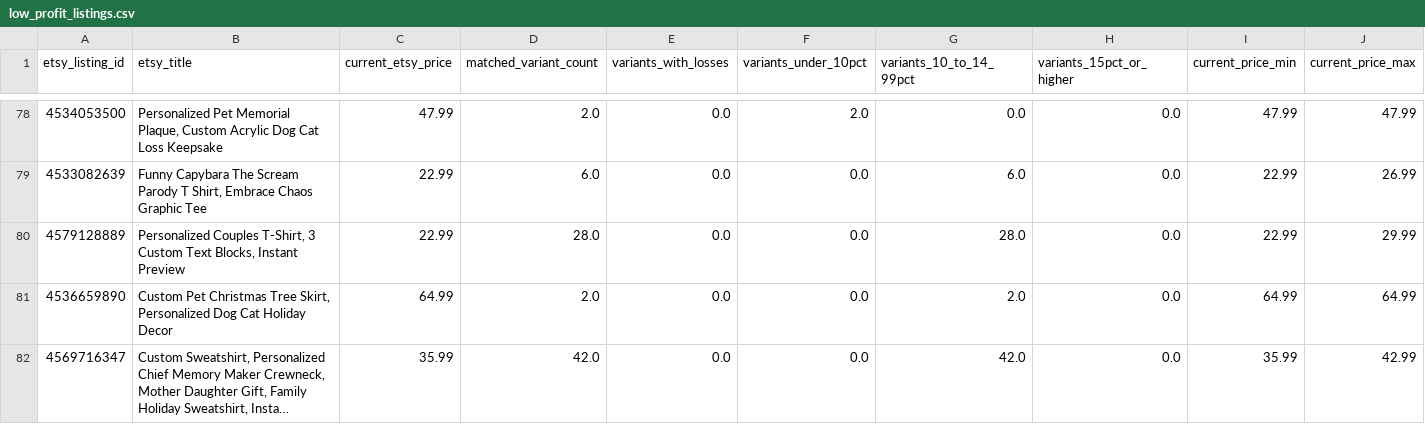
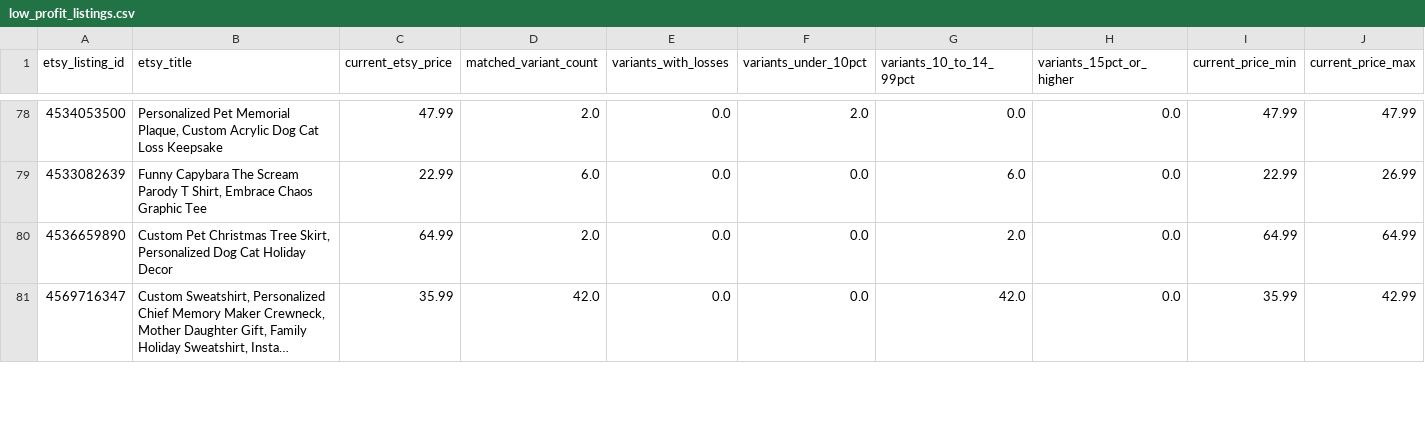
Before and after one commit to Tichu-Guru/Rob-etsy-store, a CSV file: output/low_profit_listings.csv, drawn as a sheet; only a part is shown, gaps mark what is left out; long unchanged cells end in …; rows hold the shown columns only; the diff names each change by its address in the sheet, - before the commit and + after, or states it on an @@ line.

```diff
--- a/output/low_profit_listings.csv
+++ b/output/low_profit_listings.csv
-row 80: 4579128889 | Personalized Couples T-Shirt, 3 Custom Text Blocks, Instant Preview | 22.99 | 28.0 | 0.0 | 0.0 | 28.0 | 0.0 | 22.99 | 29.99
```
Also changed, not shown: output/listing_profitability.csv, 4 other files.
